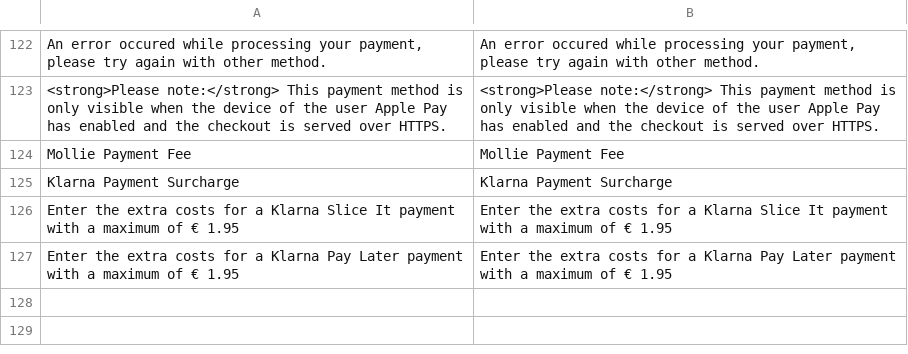
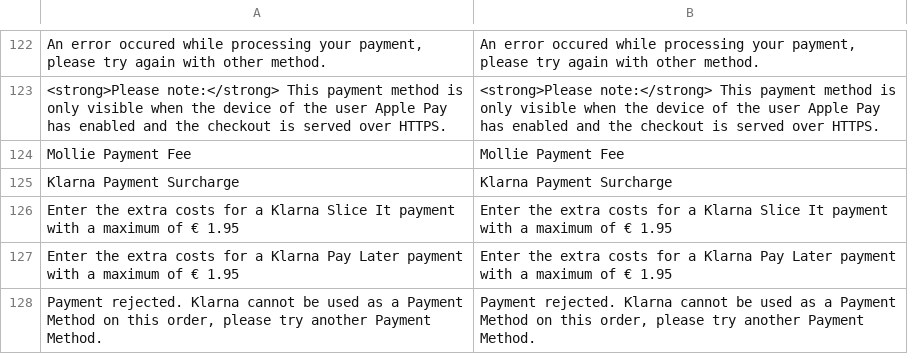
Before and after one commit to mollie/Magento, a CSV file: app/locale/en_US/Mollie_Mpm.csv, drawn as a sheet; only a part is shown, gaps mark what is left out; the diff names each change by its address in the sheet, - before the commit and + after, or states it on an @@ line.

Commit message:
Feature: Show a more specific Klarna rejection message

```diff
--- a/app/locale/en_US/Mollie_Mpm.csv
+++ b/app/locale/en_US/Mollie_Mpm.csv
+row 128: Payment rejected. Klarna cannot be used as a Payment Method on this order, please try another Payment Method. | Payment rejected. Klarna cannot be used as a Payment Method on this order, please try another Payment Method.
```
Also changed, not shown: 3 other files.
